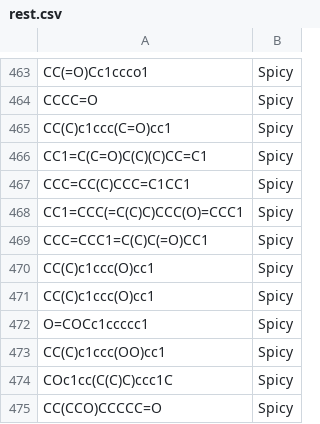
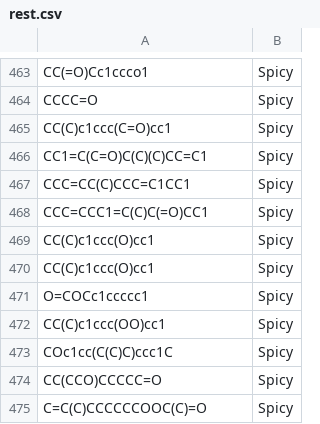
Before and after one commit to luaqueiroz/BaseDeDados, a CSV file: rest.csv, drawn as a sheet; only a part is shown, gaps mark what is left out; the shorter side is filled out with more unchanged rows.

Commit message:
Update rest.csv

```diff
--- a/rest.csv
+++ b/rest.csv
@@ -467,3 +467,2 @@ CC1=C(C=O)C(C)(C)CC=C1;Spicy
 CCC=CC(C)CCC=C1CC1;Spicy
-CC1=CCC(=C(C)C)CCC(O)=CCC1;Spicy
 CCC=CCC1=C(C)C(=O)CC1;Spicy
```
